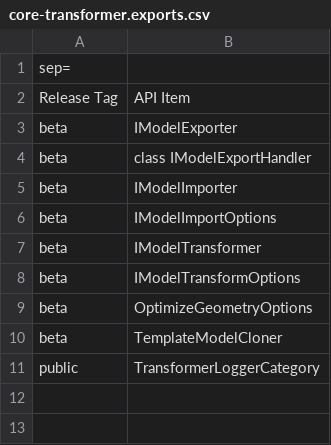
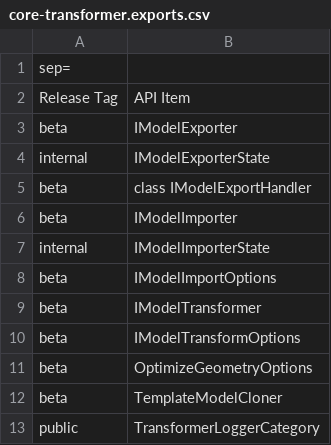
Before and after one commit to iTwin/imodel-transformer, a CSV file: common/api/summary/core-transformer.exports.csv, drawn as a sheet.

```diff
--- a/common/api/summary/core-transformer.exports.csv
+++ b/common/api/summary/core-transformer.exports.csv
@@ -3,4 +3,6 @@ Release Tag;API Item
 beta;IModelExporter
+internal;IModelExporterState
 beta;class IModelExportHandler
 beta;IModelImporter
+internal;IModelImporterState
 beta;IModelImportOptions
```
Also changed, not shown: 8 other files.
